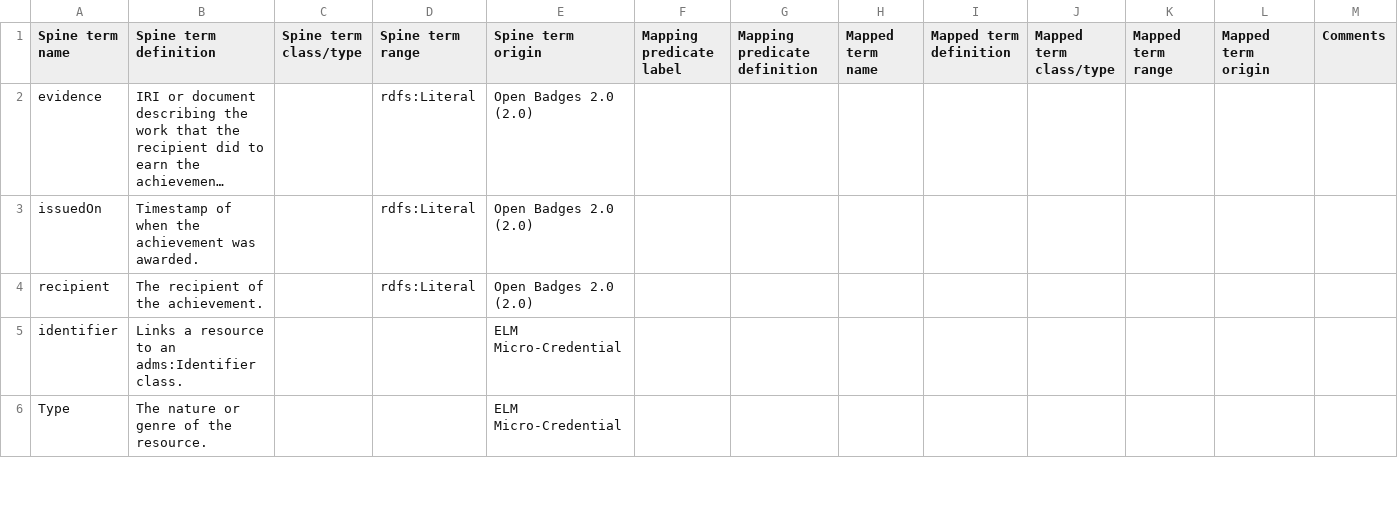
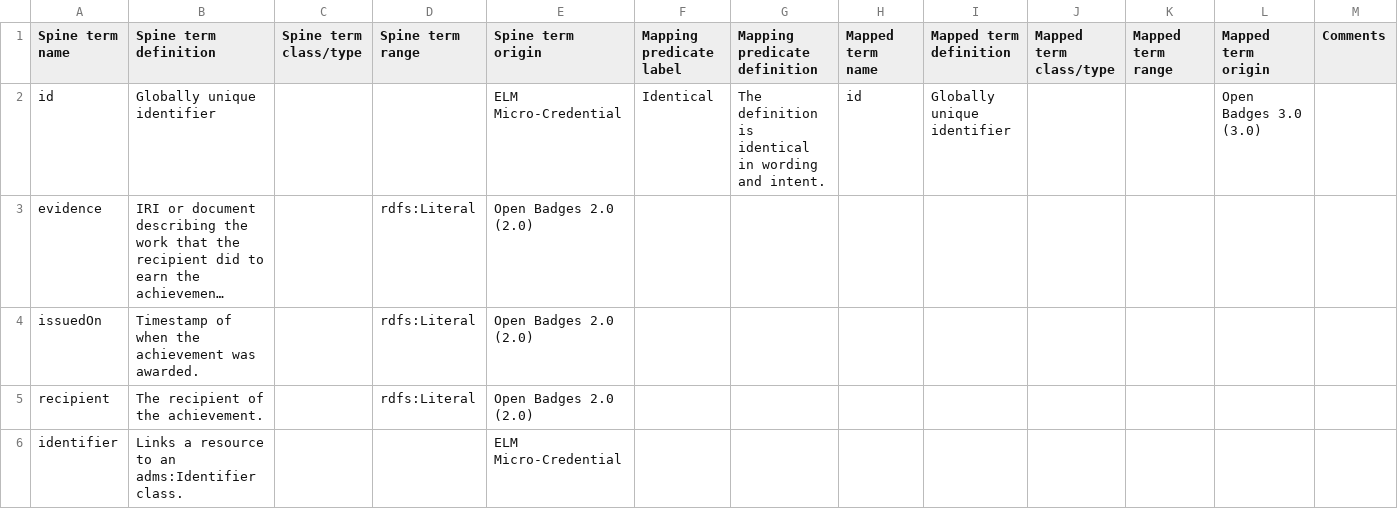
Before and after one commit to impierce/ssi-agent, a CSV file: desm/assertion_csvs/Microcredential+Mapping_Assertion_Open+Badges+3.0_3.0_20240301181832.csv, drawn as a sheet; only a part is shown; the shorter side is filled out with more unchanged rows; long unchanged cells end in …; rows hold the shown columns only; the diff names each change by its address in the sheet, - before the commit and + after, or states it on an @@ line.

Commit message:
refactor: move conversion to latest point to include all data

```diff
--- a/desm/assertion_csvs/Microcredential+Mapping_Assertion_Open+Badges+3.0_3.0_20240301181832.csv
+++ b/desm/assertion_csvs/Microcredential+Mapping_Assertion_Open+Badges+3.0_3.0_20240301181832.csv
+row 2: id | Globally unique identifier |  |  | ELM Micro-Credential | Identical | The definition is identical in wording and intent. | id | Globally unique identifier |  |  | Open Badges 3.0 (3.0)
```
Also changed, not shown: desm/assertion_csvs/Microcredential+Mapping_Assertion_ELM+Micro-Credential_20240208063519.csv, 3 other files.
